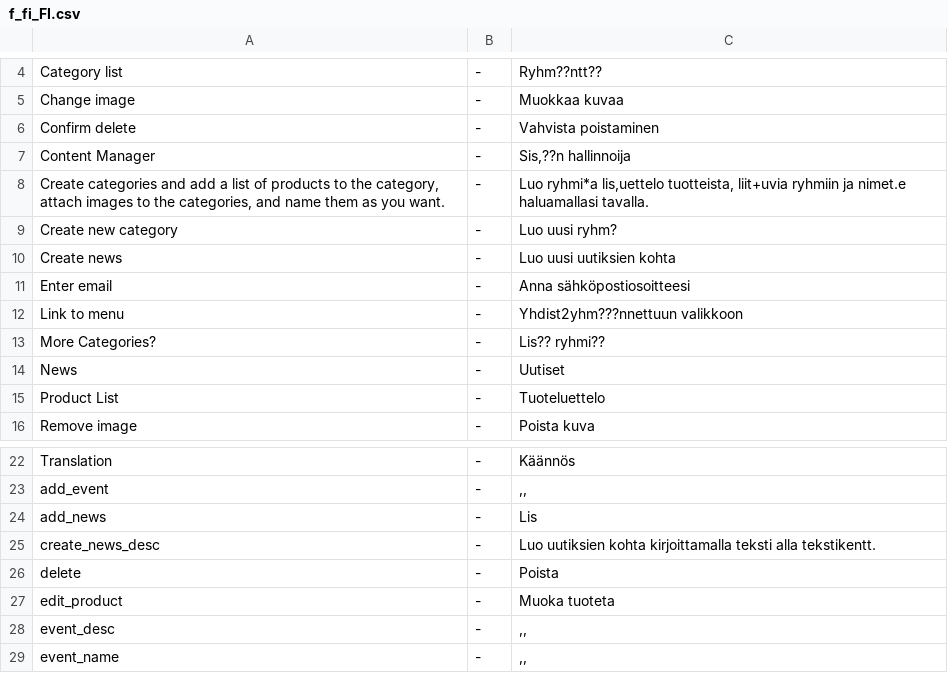
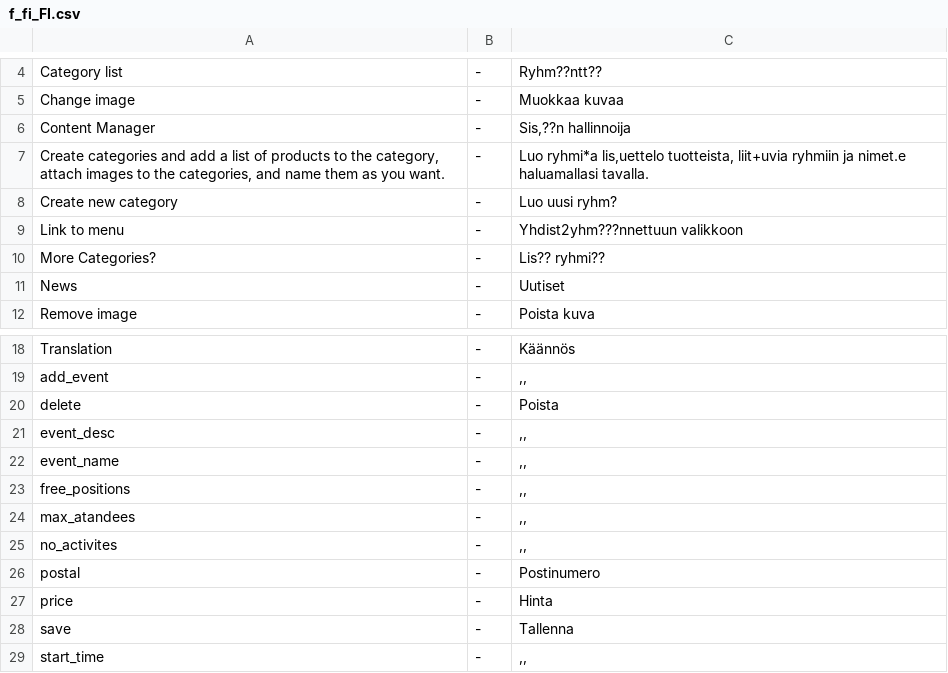
Before and after one commit to tamzidoronno/zaui-v4, a CSV file: com.getshop.client/ROOT/translation/f_fi_FI.csv, drawn as a sheet; only a part is shown, gaps mark what is left out; the shorter side is filled out with more unchanged rows; the diff names each change by its address in the sheet, - before the commit and + after, or states it on an @@ line.

```diff
--- a/com.getshop.client/ROOT/translation/f_fi_FI.csv
+++ b/com.getshop.client/ROOT/translation/f_fi_FI.csv
-row 6: Confirm delete | - | Vahvista poistaminen
-row 10: Create news | - | Luo uusi uutiksien kohta
-row 11: Enter email | - | Anna sähköpostiosoitteesi
-row 15: Product List | - | Tuoteluettelo
-row 24: add_news | - | Lis
-row 25: create_news_desc | - | Luo uutiksien kohta kirjoittamalla teksti alla tekstikentt.
-row 27: edit_product | - | Muoka tuoteta
```
Also changed, not shown: com.getshop.client/ROOT/translation/f_base.csv, com.getshop.client/ROOT/translation/stripped/f_en_en.csv, 14 other files.
